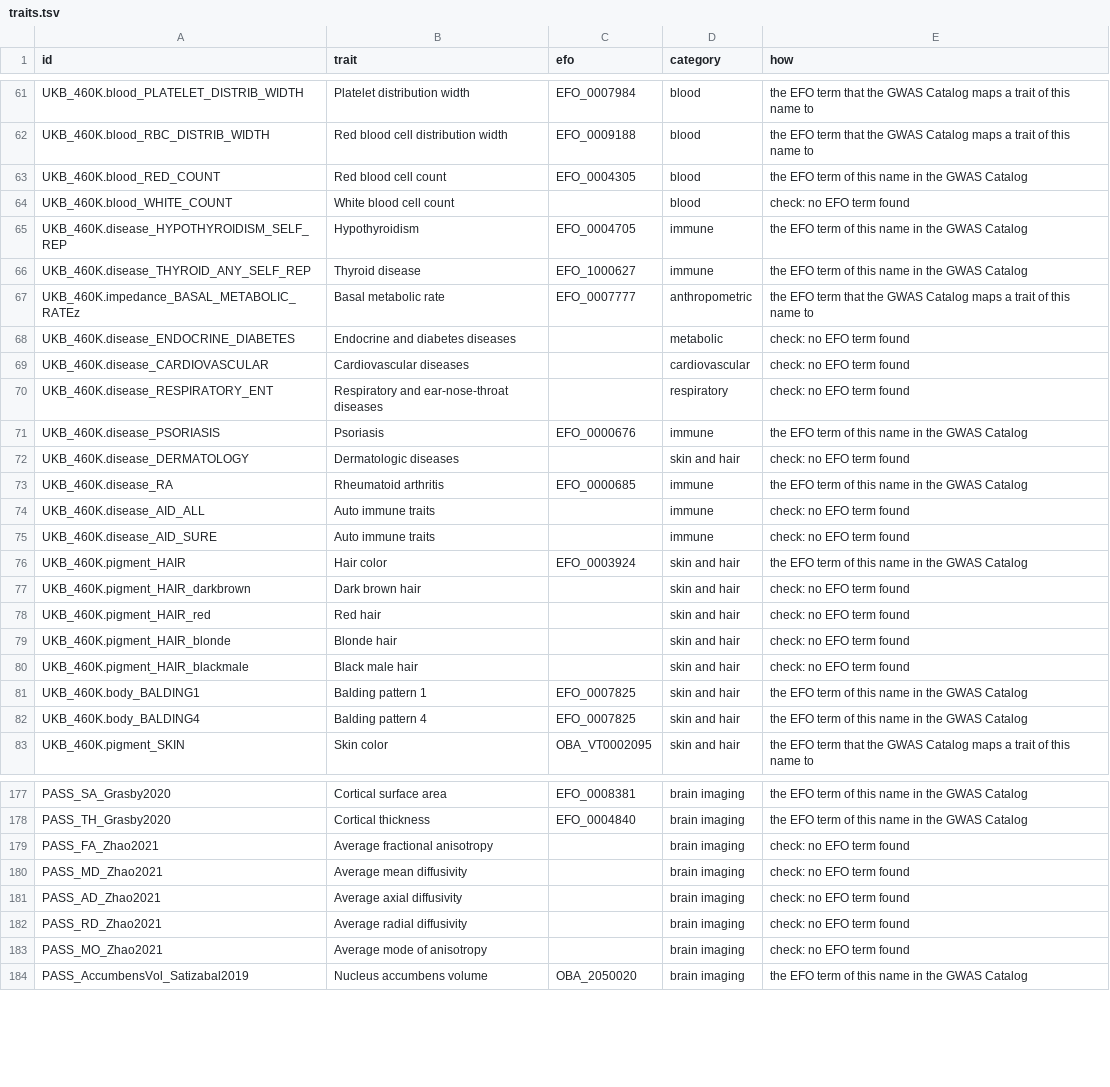
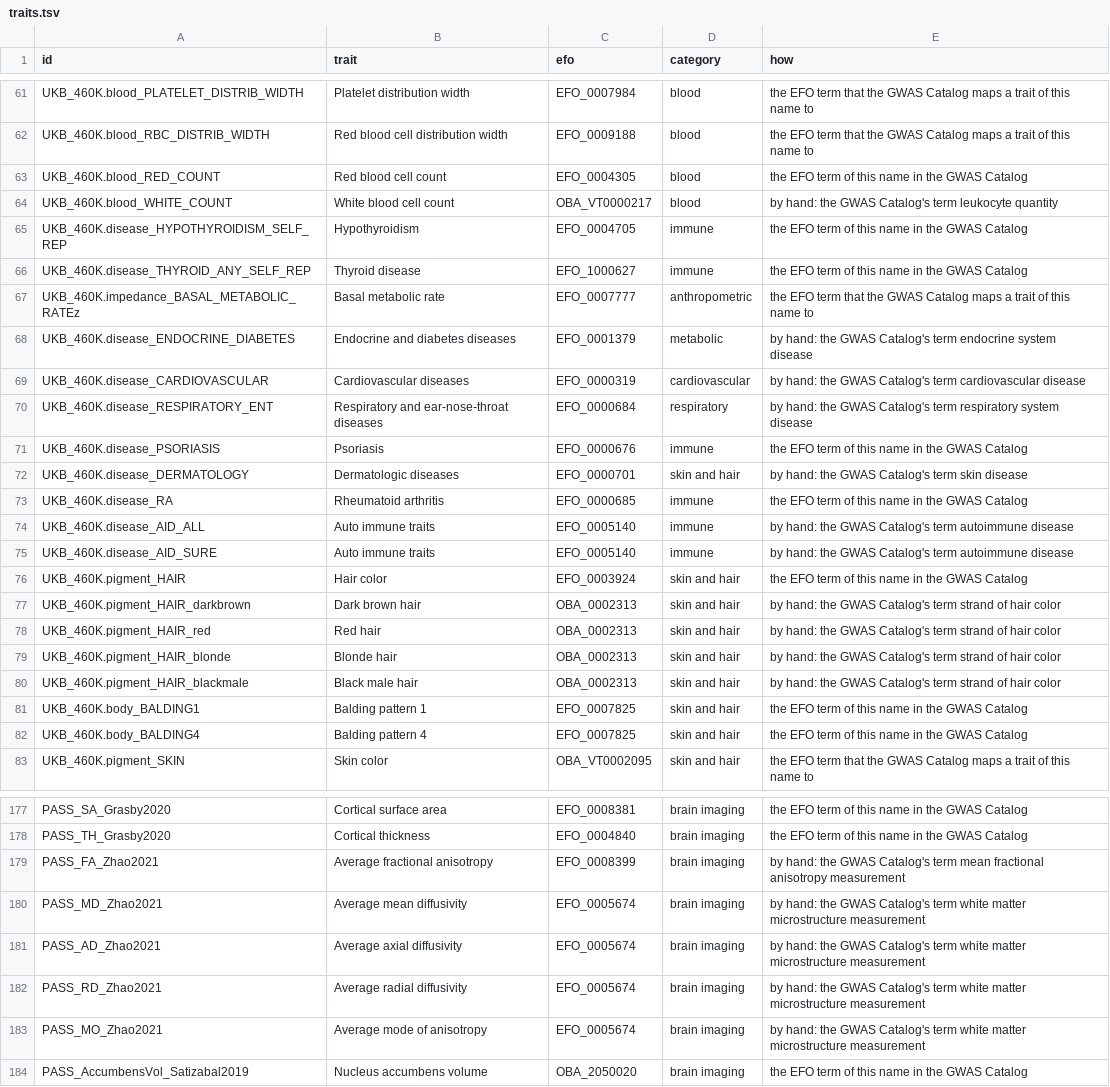
Before and after one commit to gwassumstats/gwassumstats.github.io, a TSV file: data/traits.tsv, drawn as a sheet; only a part is shown, gaps mark what is left out; the diff covers the shown part only.

```diff
--- a/data/traits.tsv
+++ b/data/traits.tsv
@@ -63,3 +63,3 @@ UKB_460K.blood_RBC_DISTRIB_WIDTH	Red blood cell distribution width	EFO_0009188	b
 UKB_460K.blood_RED_COUNT	Red blood cell count	EFO_0004305	blood	the EFO term of this name in the GWAS Catalog
-UKB_460K.blood_WHITE_COUNT	White blood cell count		blood	check: no EFO term found
+UKB_460K.blood_WHITE_COUNT	White blood cell count	OBA_VT0000217	blood	by hand: the GWAS Catalog's term leukocyte quantity
 UKB_460K.disease_HYPOTHYROIDISM_SELF_REP	Hypothyroidism	EFO_0004705	immune	the EFO term of this name in the GWAS Catalog
@@ -67,15 +67,15 @@ UKB_460K.disease_THYROID_ANY_SELF_REP	Thyroid disease	EFO_1000627	immune	the EFO
 UKB_460K.impedance_BASAL_METABOLIC_RATEz	Basal metabolic rate	EFO_0007777	anthropometric	the EFO term that the GWAS Catalog maps a trait of this name to
-UKB_460K.disease_ENDOCRINE_DIABETES	Endocrine and diabetes diseases		metabolic	check: no EFO term found
-UKB_460K.disease_CARDIOVASCULAR	Cardiovascular diseases		cardiovascular	check: no EFO term found
-UKB_460K.disease_RESPIRATORY_ENT	Respiratory and ear-nose-throat diseases		respiratory	check: no EFO term found
+UKB_460K.disease_ENDOCRINE_DIABETES	Endocrine and diabetes diseases	EFO_0001379	metabolic	by hand: the GWAS Catalog's term endocrine system disease
+UKB_460K.disease_CARDIOVASCULAR	Cardiovascular diseases	EFO_0000319	cardiovascular	by hand: the GWAS Catalog's term cardiovascular disease
+UKB_460K.disease_RESPIRATORY_ENT	Respiratory and ear-nose-throat diseases	EFO_0000684	respiratory	by hand: the GWAS Catalog's term respiratory system disease
 UKB_460K.disease_PSORIASIS	Psoriasis	EFO_0000676	immune	the EFO term of this name in the GWAS Catalog
-UKB_460K.disease_DERMATOLOGY	Dermatologic diseases		skin and hair	check: no EFO term found
+UKB_460K.disease_DERMATOLOGY	Dermatologic diseases	EFO_0000701	skin and hair	by hand: the GWAS Catalog's term skin disease
 UKB_460K.disease_RA	Rheumatoid arthritis	EFO_0000685	immune	the EFO term of this name in the GWAS Catalog
-UKB_460K.disease_AID_ALL	Auto immune traits		immune	check: no EFO term found
-UKB_460K.disease_AID_SURE	Auto immune traits		immune	check: no EFO term found
+UKB_460K.disease_AID_ALL	Auto immune traits	EFO_0005140	immune	by hand: the GWAS Catalog's term autoimmune disease
+UKB_460K.disease_AID_SURE	Auto immune traits	EFO_0005140	immune	by hand: the GWAS Catalog's term autoimmune disease
 UKB_460K.pigment_HAIR	Hair color	EFO_0003924	skin and hair	the EFO term of this name in the GWAS Catalog
-UKB_460K.pigment_HAIR_darkbrown	Dark brown hair		skin and hair	check: no EFO term found
-UKB_460K.pigment_HAIR_red	Red hair		skin and hair	check: no EFO term found
-UKB_460K.pigment_HAIR_blonde	Blonde hair		skin and hair	check: no EFO term found
-UKB_460K.pigment_HAIR_blackmale	Black male hair		skin and hair	check: no EFO term found
+UKB_460K.pigment_HAIR_darkbrown	Dark brown hair	OBA_0002313	skin and hair	by hand: the GWAS Catalog's term strand of hair color
+UKB_460K.pigment_HAIR_red	Red hair	OBA_0002313	skin and hair	by hand: the GWAS Catalog's term strand of hair color
+UKB_460K.pigment_HAIR_blonde	Blonde hair	OBA_0002313	skin and hair	by hand: the GWAS Catalog's term strand of hair color
+UKB_460K.pigment_HAIR_blackmale	Black male hair	OBA_0002313	skin and hair	by hand: the GWAS Catalog's term strand of hair color
 UKB_460K.body_BALDING1	Balding pattern 1	EFO_0007825	skin and hair	the EFO term of this name in the GWAS Catalog
@@ -178,7 +178,7 @@ PASS_SA_Grasby2020	Cortical surface area	EFO_0008381	brain imaging	the EFO term
 PASS_TH_Grasby2020	Cortical thickness	EFO_0004840	brain imaging	the EFO term of this name in the GWAS Catalog
-PASS_FA_Zhao2021	Average fractional anisotropy		brain imaging	check: no EFO term found
-PASS_MD_Zhao2021	Average mean diffusivity		brain imaging	check: no EFO term found
-PASS_AD_Zhao2021	Average axial diffusivity		brain imaging	check: no EFO term found
-PASS_RD_Zhao2021	Average radial diffusivity		brain imaging	check: no EFO term found
-PASS_MO_Zhao2021	Average mode of anisotropy		brain imaging	check: no EFO term found
+PASS_FA_Zhao2021	Average fractional anisotropy	EFO_0008399	brain imaging	by hand: the GWAS Catalog's term mean fractional anisotropy measurement
+PASS_MD_Zhao2021	Average mean diffusivity	EFO_0005674	brain imaging	by hand: the GWAS Catalog's term white matter microstructure measurement
+PASS_AD_Zhao2021	Average axial diffusivity	EFO_0005674	brain imaging	by hand: the GWAS Catalog's term white matter microstructure measurement
+PASS_RD_Zhao2021	Average radial diffusivity	EFO_0005674	brain imaging	by hand: the GWAS Catalog's term white matter microstructure measurement
+PASS_MO_Zhao2021	Average mode of anisotropy	EFO_0005674	brain imaging	by hand: the GWAS Catalog's term white matter microstructure measurement
 PASS_AccumbensVol_Satizabal2019	Nucleus accumbens volume	OBA_2050020	brain imaging	the EFO term of this name in the GWAS Catalog
```
Also changed, not shown: 110 edited cells elsewhere in this file, 1 other file.
